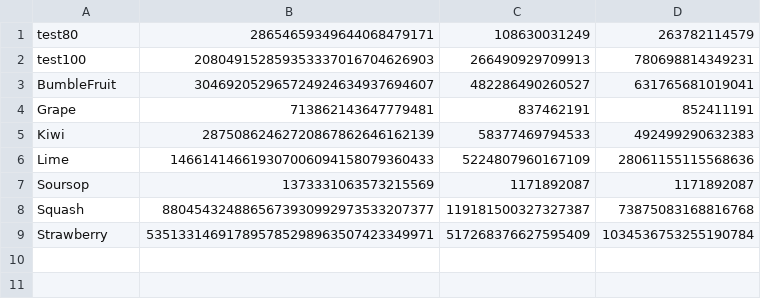
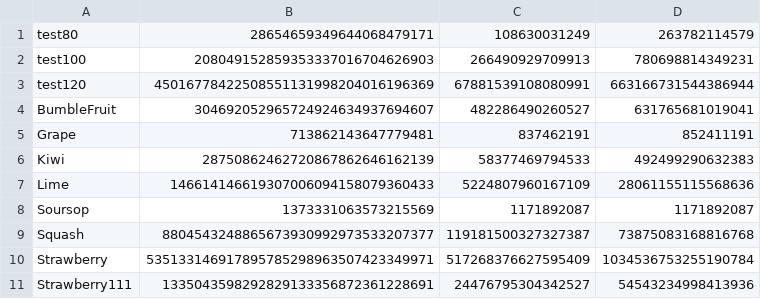
Before and after one commit to asachse1/Pollard-Rho, a CSV file: Factors.csv, drawn as a sheet; the diff names each change by its address in the sheet, - before the commit and + after, or states it on an @@ line.

Commit message:
more Factors

```diff
--- a/Factors.csv
+++ b/Factors.csv
+row 3: test120 | 45016778422508551131998204016196369 | 67881539108080991 | 663166731544386944
+row 11: Strawberry111 | 1335043598292829133356872361228691 | 24476795304342527 | 54543234998413936
```
Also changed, not shown: all-moduli.csv, 1 other file.
